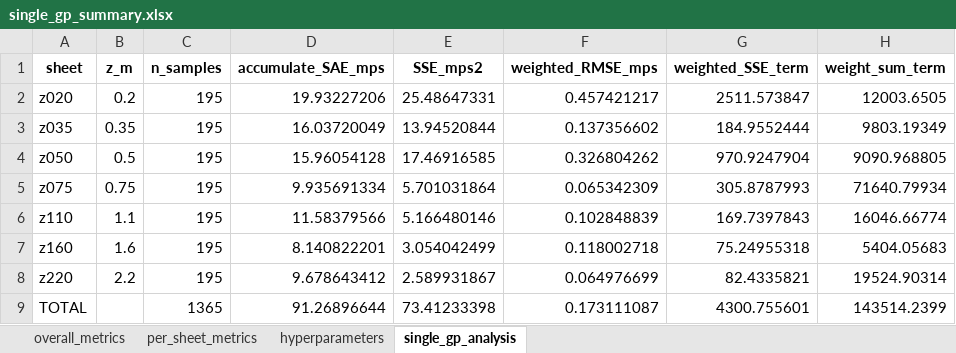
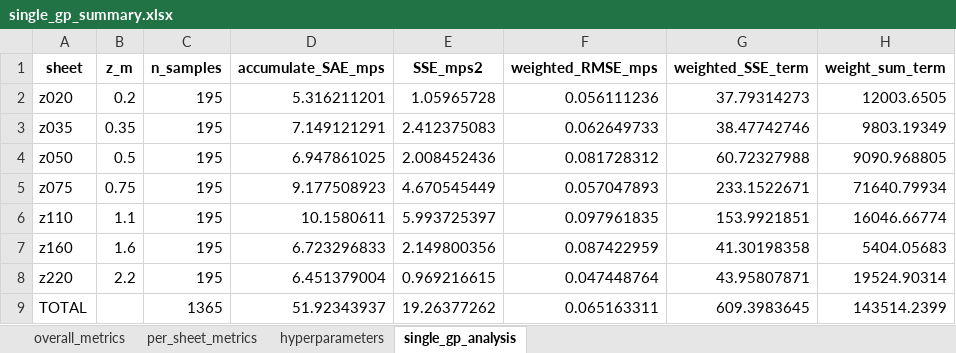
Before and after one commit to GH-X-ST/Nausicaa, an Excel workbook: 01_Thermal/B_results/Single_Fan_GP/single_gp_summary.xlsx, sheet single_gp_analysis, drawn as a sheet; values as stored, in another font and other column widths than the file's, no borders; the diff names each change by its address in the sheet, - before the commit and + after, or states it on an @@ line.

```diff
--- a/01_Thermal/B_results/Single_Fan_GP/single_gp_summary.xlsx (sheet single_gp_analysis)
+++ b/01_Thermal/B_results/Single_Fan_GP/single_gp_summary.xlsx (sheet single_gp_analysis)
-D2 (accumulate_SAE_mps): 19.93227206
+D2 (accumulate_SAE_mps): 5.316211201
-E2 (SSE_mps2): 25.48647331
+E2 (SSE_mps2): 1.05965728
-F2 (weighted_RMSE_mps): 0.457421217
+F2 (weighted_RMSE_mps): 0.056111236
-G2 (weighted_SSE_term): 2511.573847
+G2 (weighted_SSE_term): 37.79314273
-D3 (accumulate_SAE_mps): 16.03720049
+D3 (accumulate_SAE_mps): 7.149121291
-E3 (SSE_mps2): 13.94520844
+E3 (SSE_mps2): 2.412375083
-F3 (weighted_RMSE_mps): 0.137356602
+F3 (weighted_RMSE_mps): 0.062649733
-G3 (weighted_SSE_term): 184.9552444
+G3 (weighted_SSE_term): 38.47742746
-D4 (accumulate_SAE_mps): 15.96054128
+D4 (accumulate_SAE_mps): 6.947861025
-E4 (SSE_mps2): 17.46916585
+E4 (SSE_mps2): 2.008452436
-F4 (weighted_RMSE_mps): 0.326804262
+F4 (weighted_RMSE_mps): 0.081728312
-G4 (weighted_SSE_term): 970.9247904
+G4 (weighted_SSE_term): 60.72327988
-D5 (accumulate_SAE_mps): 9.935691334
+D5 (accumulate_SAE_mps): 9.177508923
-E5 (SSE_mps2): 5.701031864
+E5 (SSE_mps2): 4.670545449
-F5 (weighted_RMSE_mps): 0.065342309
+F5 (weighted_RMSE_mps): 0.057047893
-G5 (weighted_SSE_term): 305.8787993
+G5 (weighted_SSE_term): 233.1522671
-D6 (accumulate_SAE_mps): 11.58379566
+D6 (accumulate_SAE_mps): 10.1580611
-E6 (SSE_mps2): 5.166480146
+E6 (SSE_mps2): 5.993725397
-F6 (weighted_RMSE_mps): 0.102848839
+F6 (weighted_RMSE_mps): 0.097961835
-G6 (weighted_SSE_term): 169.7397843
+G6 (weighted_SSE_term): 153.9921851
-D7 (accumulate_SAE_mps): 8.140822201
+D7 (accumulate_SAE_mps): 6.723296833
-E7 (SSE_mps2): 3.054042499
+E7 (SSE_mps2): 2.149800356
-F7 (weighted_RMSE_mps): 0.118002718
+F7 (weighted_RMSE_mps): 0.087422959
-G7 (weighted_SSE_term): 75.24955318
+G7 (weighted_SSE_term): 41.30198358
-D8 (accumulate_SAE_mps): 9.678643412
+D8 (accumulate_SAE_mps): 6.451379004
-E8 (SSE_mps2): 2.589931867
+E8 (SSE_mps2): 0.969216615
-F8 (weighted_RMSE_mps): 0.064976699
+F8 (weighted_RMSE_mps): 0.047448764
-G8 (weighted_SSE_term): 82.4335821
+G8 (weighted_SSE_term): 43.95807871
-D9 (accumulate_SAE_mps): 91.26896644
+D9 (accumulate_SAE_mps): 51.92343937
-E9 (SSE_mps2): 73.41233398
+E9 (SSE_mps2): 19.26377262
-F9 (weighted_RMSE_mps): 0.173111087
+F9 (weighted_RMSE_mps): 0.065163311
-G9 (weighted_SSE_term): 4300.755601
+G9 (weighted_SSE_term): 609.3983645
```
Also changed, not shown: sheet per_sheet_metrics, sheet overall_metrics, sheet hyperparameters, 01_Thermal/B_results/Single_Fan_GP/single_gp_grid_predictions.xlsx, 01_Thermal/B_results/single_annular_bemt_params.xlsx, 39 other files.
